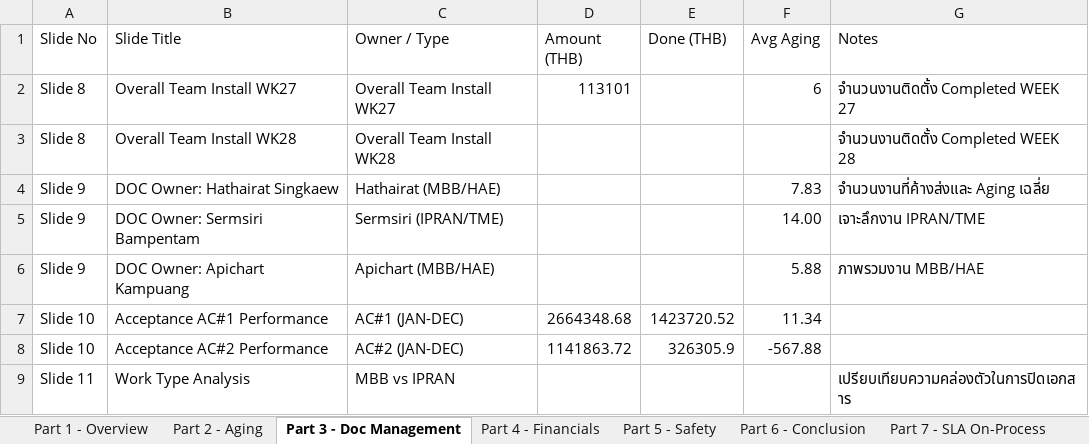
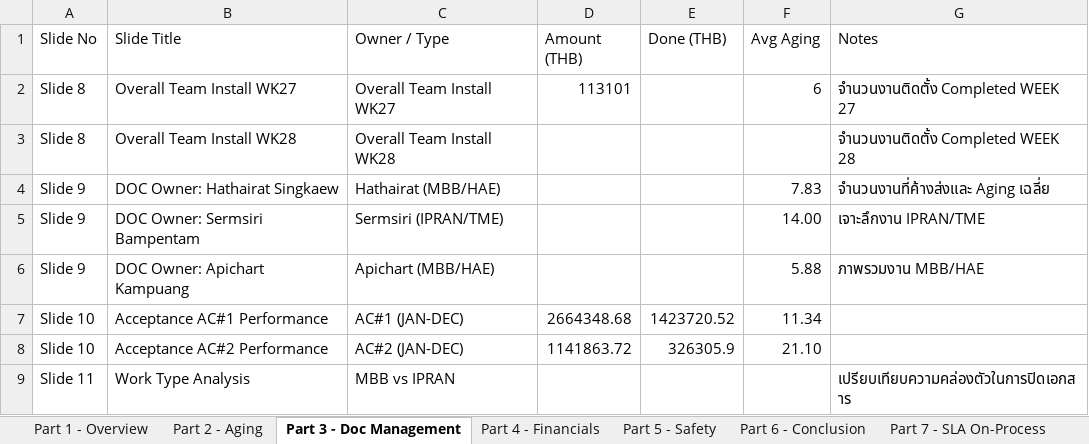
Before and after one commit to boonchotbor-design/0-Dashboard, an Excel workbook: Dashboard_Template_30_Slides_Final.xlsx, sheet Part 3 - Doc Management, drawn as a sheet; values as stored, in another font and other column widths than the file's, no borders; the diff names each change by its address in the sheet, - before the commit and + after, or states it on an @@ line.

```diff
--- a/Dashboard_Template_30_Slides_Final.xlsx (sheet Part 3 - Doc Management)
+++ b/Dashboard_Template_30_Slides_Final.xlsx (sheet Part 3 - Doc Management)
-F8 (Avg Aging): -567.88
+F8 (Avg Aging): 21.10
```
Also changed, not shown: sheet 2026, 10 other files.
